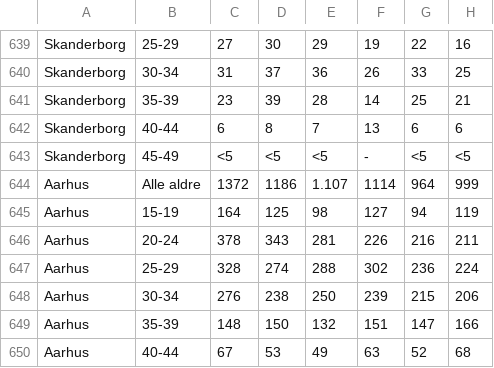
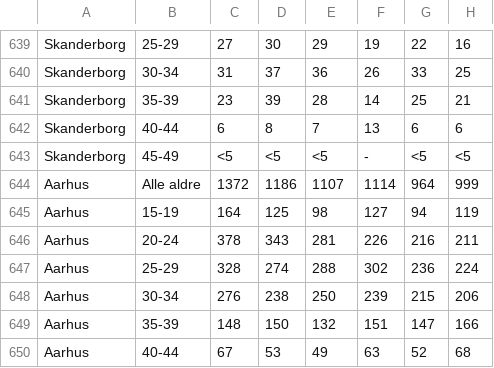
Before and after one commit to RasmusVestiH/Final-Project, a CSV file: Rigtig_Data_CSV/Abortions_DK_1995_2018.csv, drawn as a sheet; only a part is shown, gaps mark what is left out; the diff names each change by its address in the sheet, - before the commit and + after, or states it on an @@ line.

Commit message:
Update Abortions_DK_1995_2018.csv

```diff
--- a/Rigtig_Data_CSV/Abortions_DK_1995_2018.csv
+++ b/Rigtig_Data_CSV/Abortions_DK_1995_2018.csv
-E644: 1.107
+E644: 1107
```
